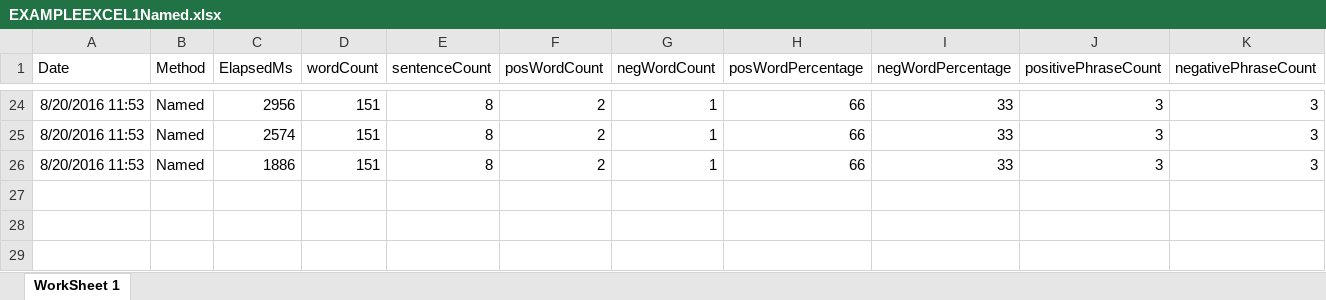
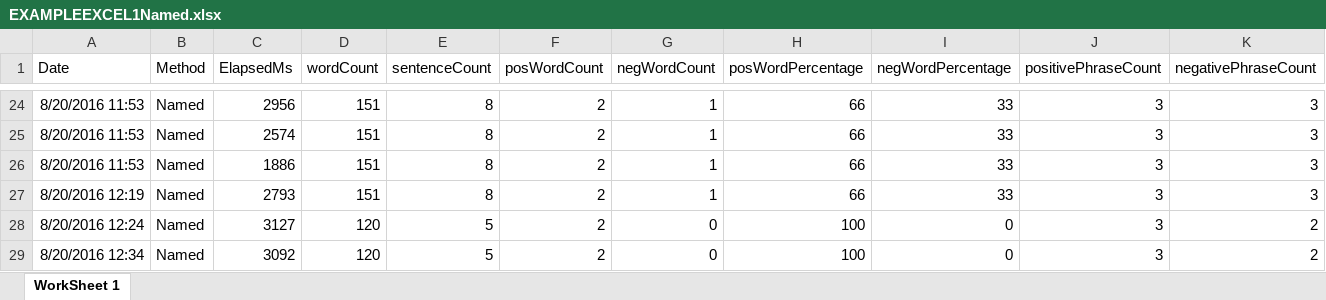
Before and after one commit to adnangumus/StockPredictor, an Excel workbook: StockPredictor/bin/Debug/Packages/Data/EXAMPLEEXCEL1/EXAMPLEEXCEL1Named.xlsx, sheet WorkSheet 1, drawn as a sheet; only a part is shown, gaps mark what is left out; values as stored, in another font and other column widths than the file's, no borders; rows hold the shown columns only; the diff names each change by its address in the sheet, - before the commit and + after, or states it on an @@ line.

```diff
--- a/StockPredictor/bin/Debug/Packages/Data/EXAMPLEEXCEL1/EXAMPLEEXCEL1Named.xlsx (sheet WorkSheet 1)
+++ b/StockPredictor/bin/Debug/Packages/Data/EXAMPLEEXCEL1/EXAMPLEEXCEL1Named.xlsx (sheet WorkSheet 1)
+row 27: 8/20/2016 12:19 | Named | 2793 | 151 | 8 | 2 | 1 | 66 | 33 | 3 | 3
+row 28: 8/20/2016 12:24 | Named | 3127 | 120 | 5 | 2 | 0 | 100 | 0 | 3 | 2
+row 29: 8/20/2016 12:34 | Named | 3092 | 120 | 5 | 2 | 0 | 100 | 0 | 3 | 2
```
Also changed, not shown: StockPredictor/bin/Debug/Packages/Data/EXAMPLEEXCEL1/EXAMPLEEXCEL1Noun.xlsx, StockPredictor/bin/Debug/Packages/Data/SAVE/SAVEBag.xlsx, 19 other files.
